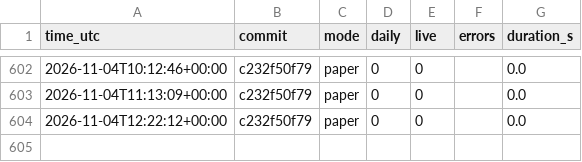
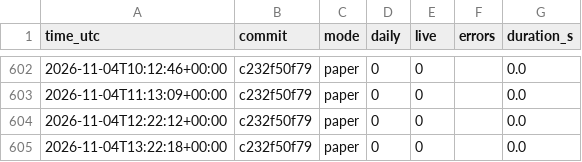
Before and after one commit to daijobudesu69/Crypto-RS-Neutral-Trend, a CSV file: state/runs.csv, drawn as a sheet; only a part is shown, gaps mark what is left out.

```diff
--- a/state/runs.csv
+++ b/state/runs.csv
@@ -604 +604,2 @@ time_utc,commit,mode,daily,live,errors,duration_s
 2026-11-04T12:22:12+00:00,c232f50f79,paper,0,0,,0.0
+2026-11-04T13:22:18+00:00,c232f50f79,paper,0,0,,0.0
```
